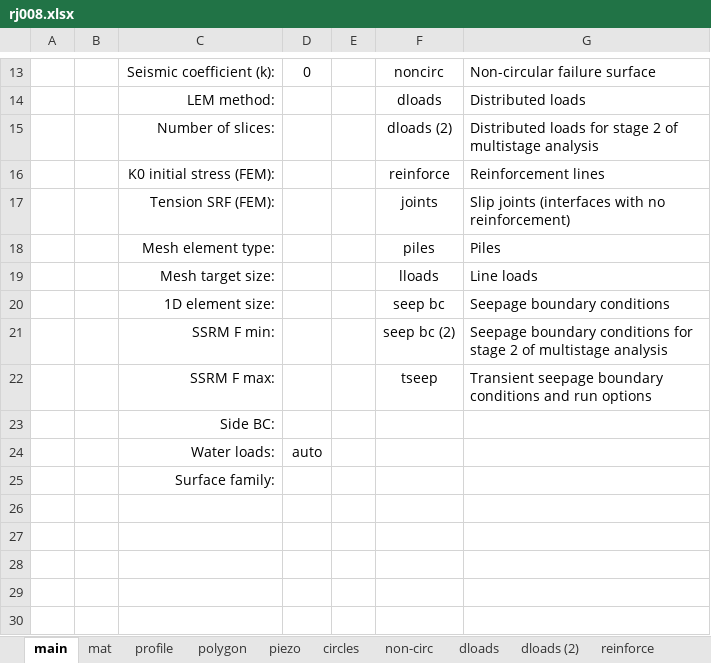
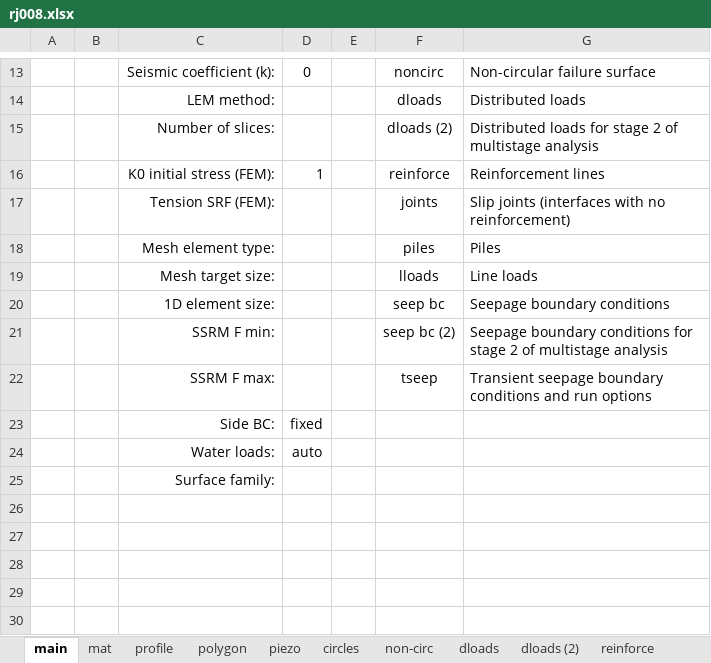
Before and after one commit to njones61/xslope, an Excel workbook: docs/verification/files/rocscience/joints/rj008.xlsx, sheet main, drawn as a sheet; only a part is shown, gaps mark what is left out; values as stored, in another font and other column widths than the file's, no borders; the diff names each change by its address in the sheet, - before the commit and + after, or states it on an @@ line.

```diff
--- a/docs/verification/files/rocscience/joints/rj008.xlsx (sheet main)
+++ b/docs/verification/files/rocscience/joints/rj008.xlsx (sheet main)
-D16: (empty)
+D16: 1
-D23: (empty)
+D23: fixed
```
Also changed, not shown: docs/verification/files/rocscience/joints/rj002.xlsx, docs/verification/files/rocscience/joints/rj003.xlsx, 52 other files.
